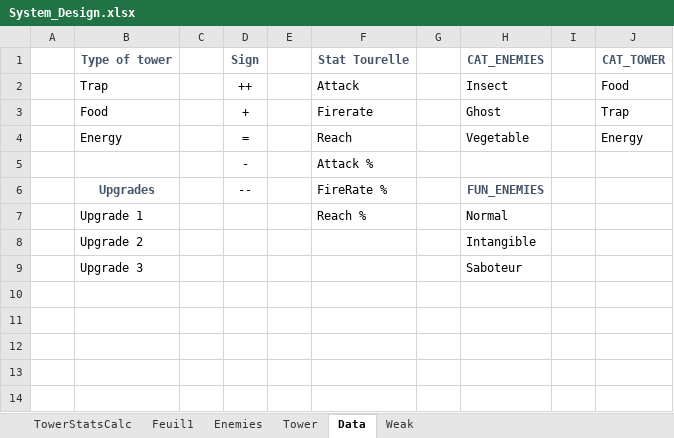
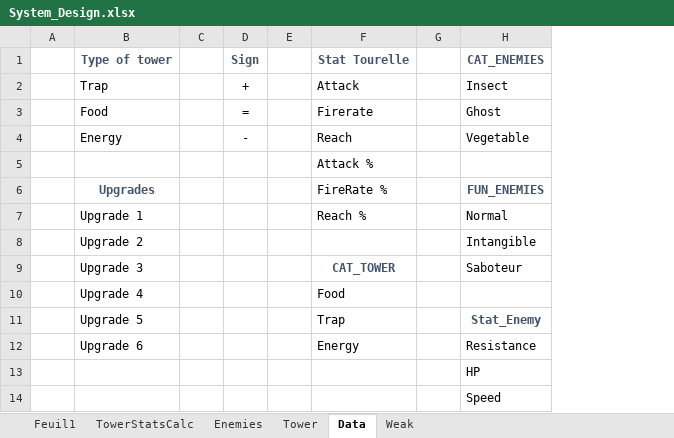
Before and after one commit to AFrenchDude/STD_Workshop, an Excel workbook: Documents/GameDesign/System_Design.xlsx, sheet Data, drawn as a sheet; values as stored, in another font and other column widths than the file's, no borders; removed rows and columns are numbered as before the commit, all else as after; the diff names each change by its address in the sheet, - before the commit and + after, or states it on an @@ line.

Commit message:
UPGRADE system main page

```diff
--- a/Documents/GameDesign/System_Design.xlsx (sheet Data)
+++ b/Documents/GameDesign/System_Design.xlsx (sheet Data)
@@ sheet tab order changed: Feuil1 | TowerStatsCalc | Enemies | Tower | Data | Weak @@
-column I, empty
-column J (CAT_TOWER), rows 2-4: Food | Trap | Energy
-D2 (Sign): ++
+D2 (Sign): +
-D3 (Sign): +
+D3 (Sign): =
-D4 (Sign): =
+D4 (Sign): -
-D5 (Sign): -
+D5 (Sign): (empty)
-D6 (Sign): --
+D6 (Sign): (empty)
-F9 (Stat Tourelle): (empty)
+F9 (Stat Tourelle): CAT_TOWER
+row 10:  | Upgrade 4 |  |  |  | Food
+row 11:  | Upgrade 5 |  |  |  | Trap |  | Stat_Enemy
+row 12:  | Upgrade 6 |  |  |  | Energy |  | Resistance
+row 13:  |  |  |  |  |  |  | HP
+row 14:  |  |  |  |  |  |  | Speed
```
Also changed, not shown: sheet TowerStatsCalc, sheet Tower, sheet Weak, formulas that keep their value.
